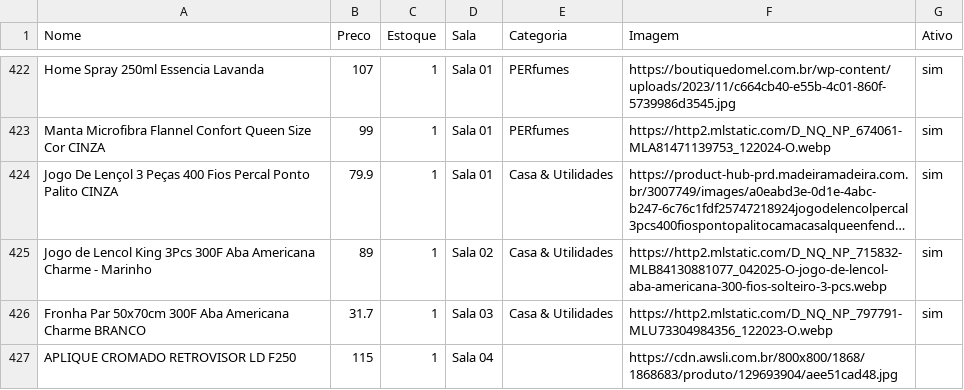
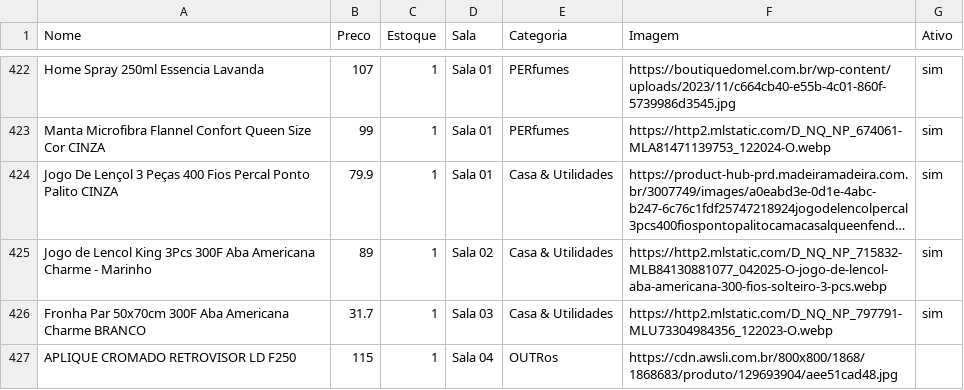
Before and after one commit to lojinhadd/loja, a CSV file: data.csv, drawn as a sheet; only a part is shown, gaps mark what is left out; long unchanged cells end in ….

Commit message:
Auto-sync: planilha atualizada

```diff
--- a/data.csv
+++ b/data.csv
@@ -426,2 +426,2 @@ Jogo de Lencol King 3Pcs 300F Aba Americana Charme - Marinho,89,1,Sala 02,Casa &
 Fronha Par 50x70cm 300F Aba Americana Charme BRANCO,31.7,1,Sala 03,Casa & Utilidades,https://http2.mlstatic.com/D_NQ_NP_797791-MLU73304984356_122023-O.webp,sim
-APLIQUE CROMADO RETROVISOR LD F250,115,1,Sala 04,,https://cdn.awsli.com.br/800x800/1868/1868683/produto/129693904/aee51cad48.jpg,
+APLIQUE CROMADO RETROVISOR LD F250,115,1,Sala 04,OUTRos,https://cdn.awsli.com.br/800x800/1868/1868683/produto/129693904/aee51cad48.jpg,
```
